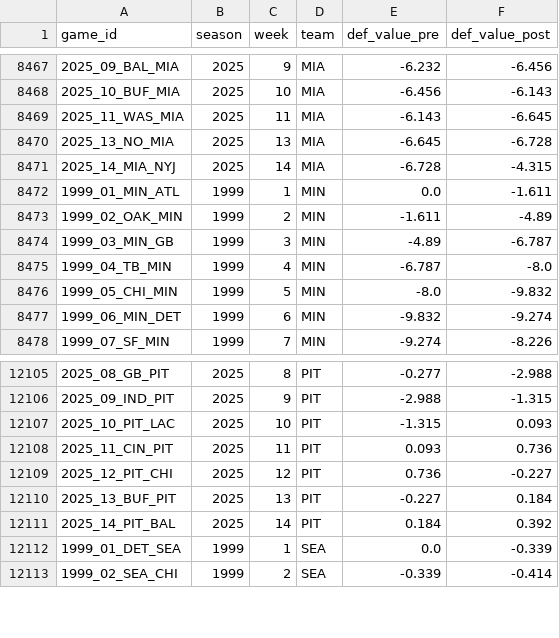
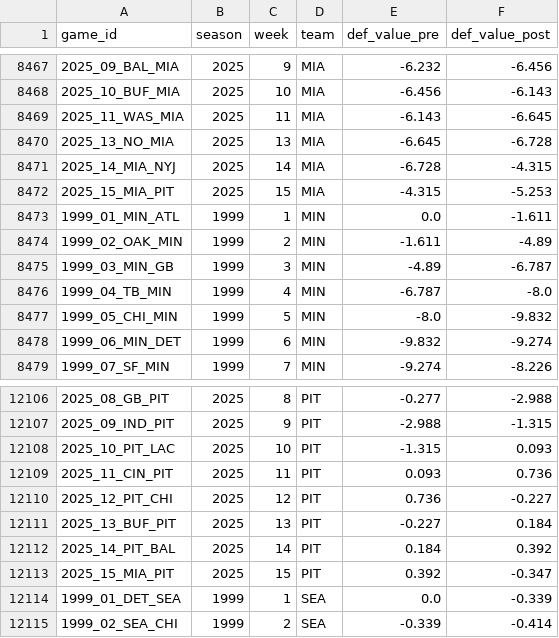
Before and after one commit to greerreNFL/nfeloqb, a CSV file: Other Data/defensive_adjustments.csv, drawn as a sheet; only a part is shown, gaps mark what is left out; the diff names each change by its address in the sheet, - before the commit and + after, or states it on an @@ line.

```diff
--- a/Other Data/defensive_adjustments.csv
+++ b/Other Data/defensive_adjustments.csv
+row 8472: 2025_15_MIA_PIT | 2025 | 15 | MIA | -4.315 | -5.253
+row 12113: 2025_15_MIA_PIT | 2025 | 15 | PIT | 0.392 | -0.347
```
Also changed, not shown: Other Data/meta_data.csv, 2 other files.
